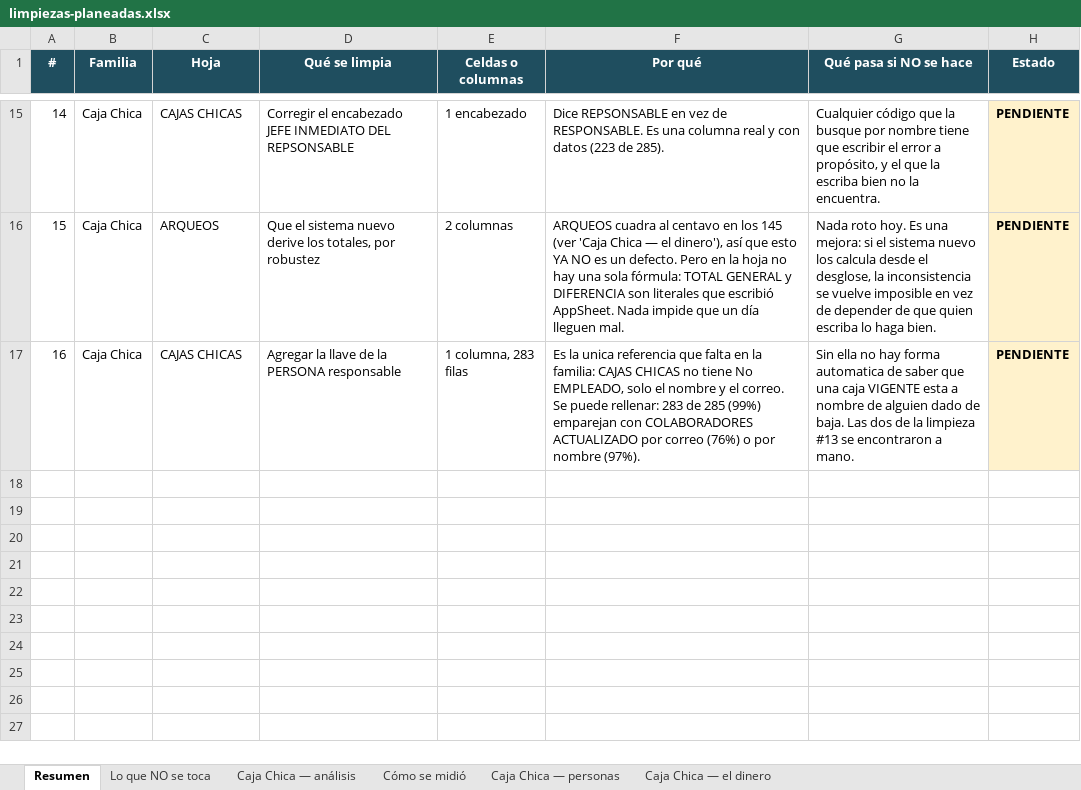
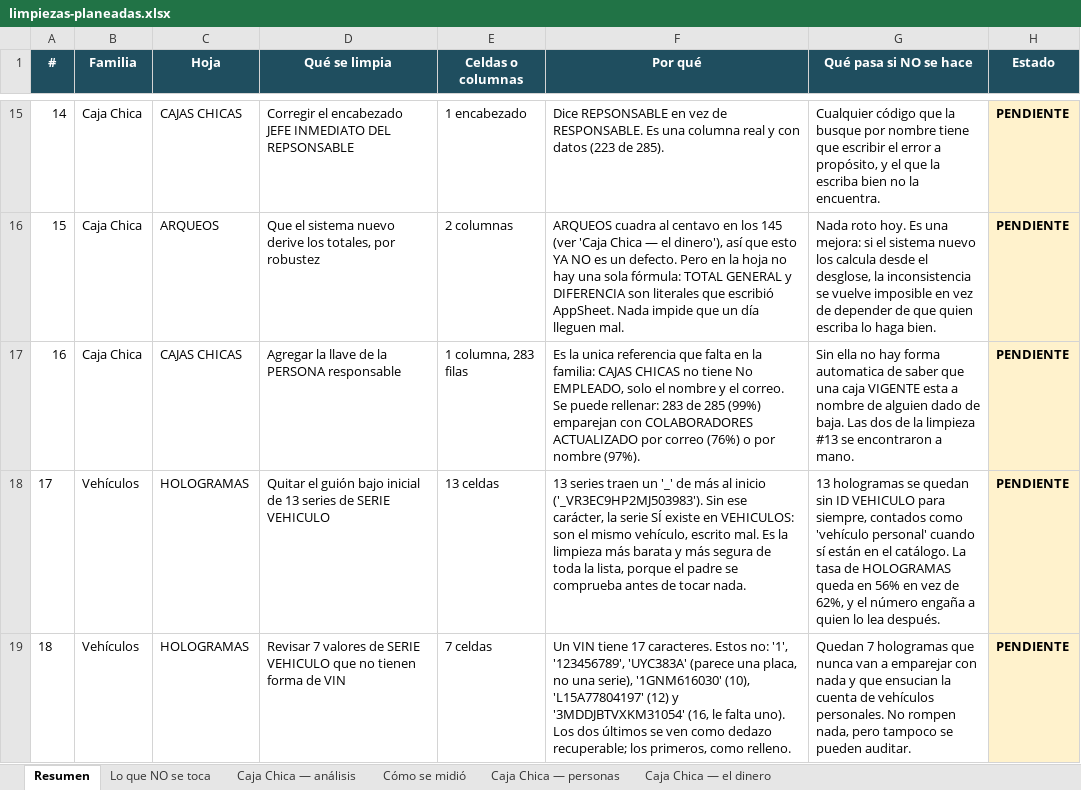
Before and after one commit to 15GaelNG/Inventario_Control-Interno, an Excel workbook: limpiezas-planeadas.xlsx, sheet Resumen, drawn as a sheet; only a part is shown, gaps mark what is left out; values as stored, in another font and other column widths than the file's, no borders; the diff names each change by its address in the sheet, - before the commit and + after, or states it on an @@ line.

```diff
--- a/limpiezas-planeadas.xlsx (sheet Resumen)
+++ b/limpiezas-planeadas.xlsx (sheet Resumen)
+row 18: 17 | Vehículos | HOLOGRAMAS | Quitar el guión bajo inicial de 13 series de SERIE VEHICULO | 13 celdas | 13 series traen un '_' de más al inicio ('_VR3EC9HP2MJ503983'). Sin ese carácter, la serie SÍ existe en VEHICULOS: son el mismo vehículo, escrito mal. Es la limpieza más barata y más segura de toda la lista, porque el padre se comprueba antes de tocar nada. | 13 hologramas se quedan sin ID VEHICULO para siempre, contados como 'vehículo personal' cuando sí están en el catálogo. La tasa de HOLOGRAMAS queda en 56% en vez de 62%, y el número engaña a quien lo lea después. | PENDIENTE
+row 19: 18 | Vehículos | HOLOGRAMAS | Revisar 7 valores de SERIE VEHICULO que no tienen forma de VIN | 7 celdas | Un VIN tiene 17 caracteres. Estos no: '1', '123456789', 'UYC383A' (parece una placa, no una serie), '1GNM616030' (10), 'L15A77804197' (12) y '3MDDJBTVXKM31054' (16, le falta uno). Los dos últimos se ven como dedazo recuperable; los primeros, como relleno. | Quedan 7 hologramas que nunca van a emparejar con nada y que ensucian la cuenta de vehículos personales. No rompen nada, pero tampoco se pueden auditar. | PENDIENTE
```
Also changed, not shown: sheet Lo que NO se toca, 4 other files.
